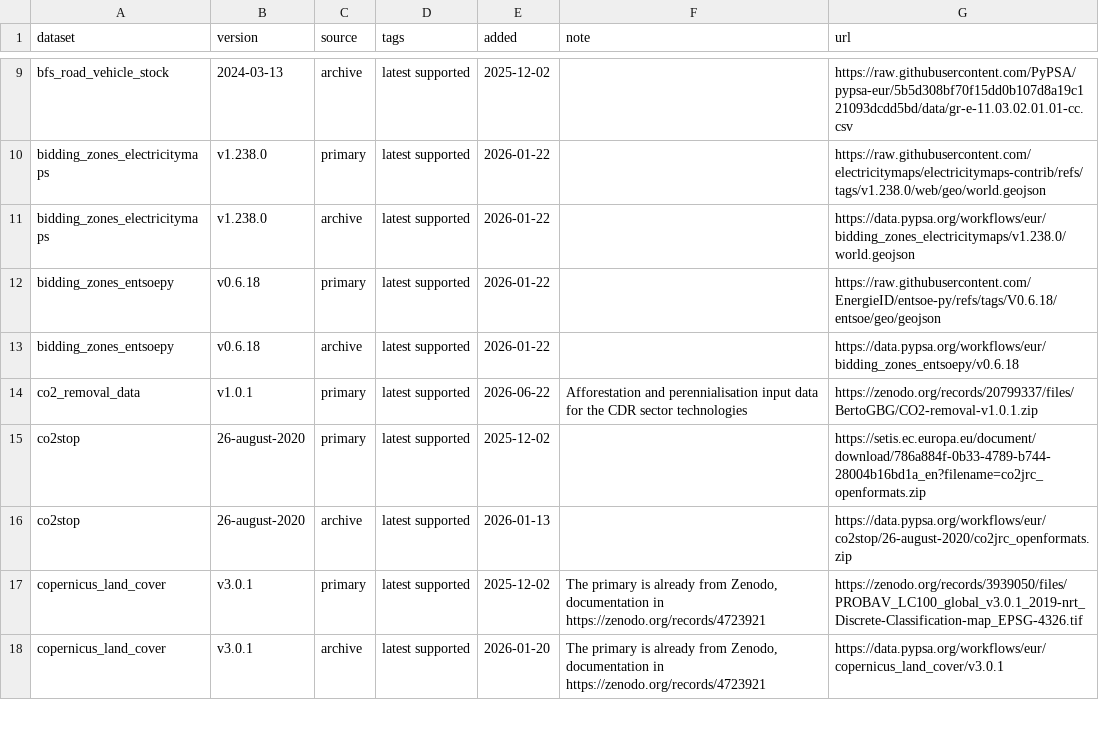
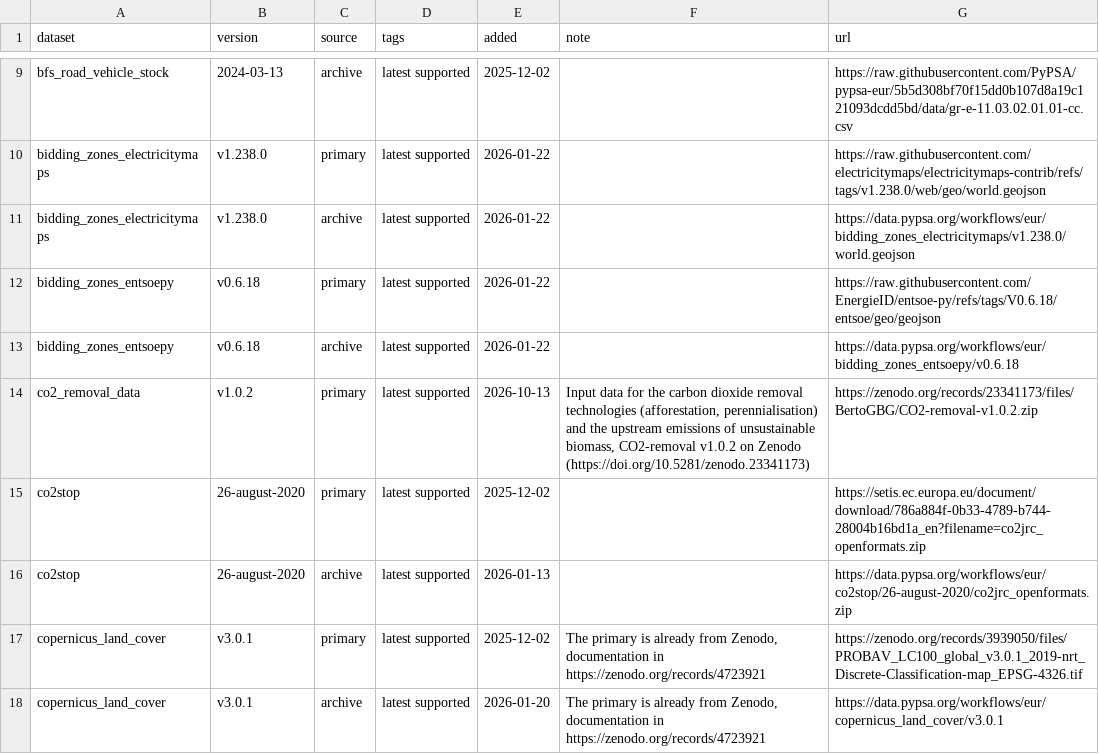
Before and after one commit to BertoGBG/pypsa-eur, a CSV file: data/versions.csv, drawn as a sheet; only a part is shown, gaps mark what is left out.

```diff
--- a/data/versions.csv
+++ b/data/versions.csv
@@ -13,3 +13,3 @@ bidding_zones_entsoepy,v0.6.18,primary,latest supported,2026-01-22,,https://raw.
 bidding_zones_entsoepy,v0.6.18,archive,latest supported,2026-01-22,,https://data.pypsa.org/workflows/eur/bidding_zones_entsoepy/v0.6.18
-co2_removal_data,v1.0.1,primary,latest supported,2026-06-22,Afforestation and perennialisation input data for the CDR sector technologies,https://zenodo.org/records/20799337/files/BertoGBG/CO2-removal-v1.0.1.zip
+co2_removal_data,v1.0.2,primary,latest supported,2026-10-13,"Input data for the carbon dioxide removal technologies (afforestation, perennialisation) and the upstream emissions of unsustainable biomass, CO2-removal v1.0.2 on Zenodo (https://doi.org/10.5281/zenodo.23341173)",https://zenodo.org/records/23341173/files/BertoGBG/CO2-removal-v1.0.2.zip
 co2stop,26-august-2020,primary,latest supported,2025-12-02,,https://setis.ec.europa.eu/document/download/786a884f-0b33-4789-b744-28004b16bd1a_en?filename=co2jrc_openformats.zip
```
Also changed, not shown: 1 other file.
